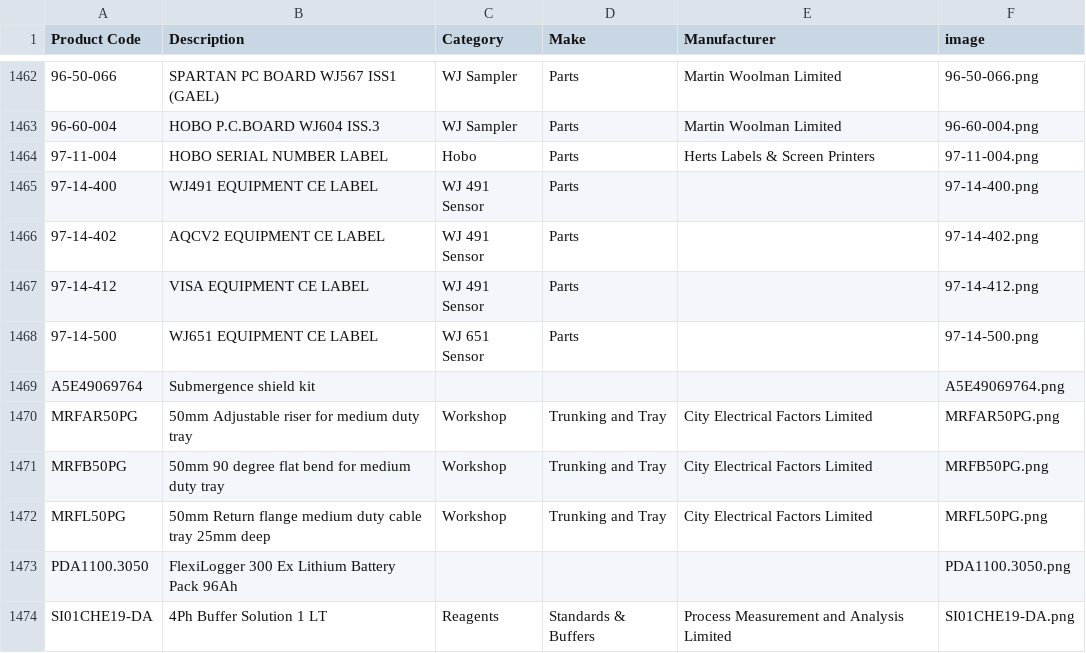
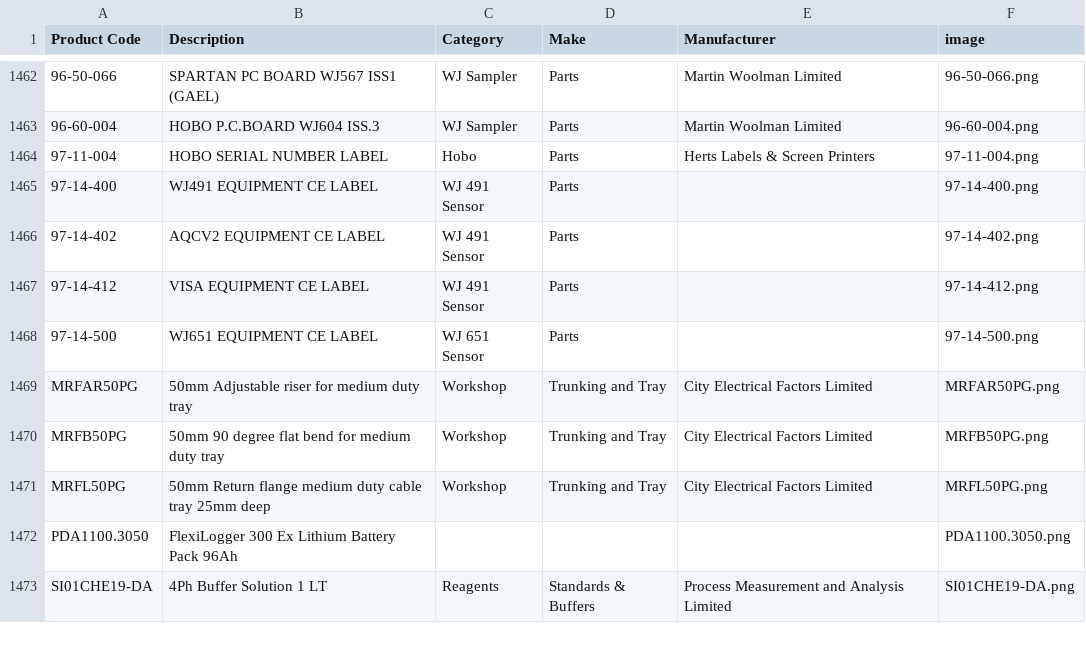
Before and after one commit to tomward0606/PartsProjectMain, a CSV file: parts.csv, drawn as a sheet; only a part is shown, gaps mark what is left out.

Commit message:
Delete part: A5E49069764

```diff
--- a/parts.csv
+++ b/parts.csv
@@ -1468,3 +1468,2 @@ Product Code,Description,Category,Make,Manufacturer,image
 97-14-500,WJ651 EQUIPMENT CE LABEL,WJ 651 Sensor,Parts,,97-14-500.png
-A5E49069764,Submergence shield kit,,,,A5E49069764.png
 MRFAR50PG,50mm Adjustable riser for medium duty tray,Workshop,Trunking and Tray,City Electrical Factors Limited,MRFAR50PG.png
```
